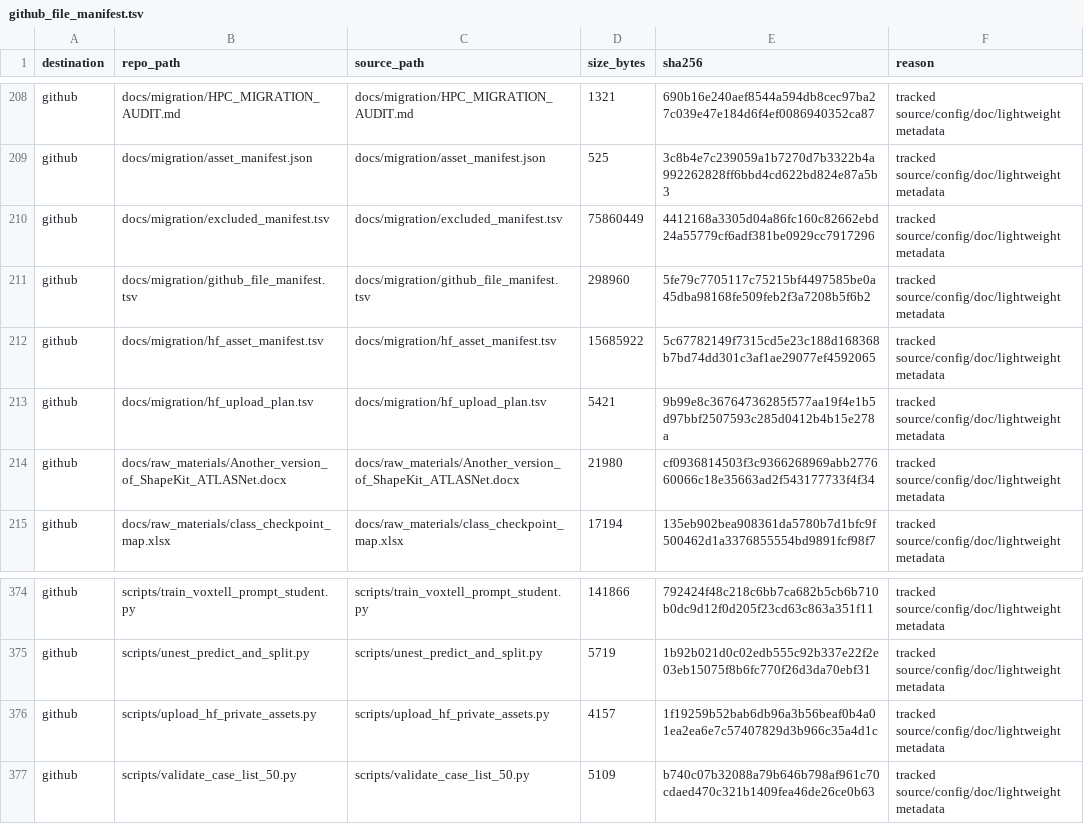
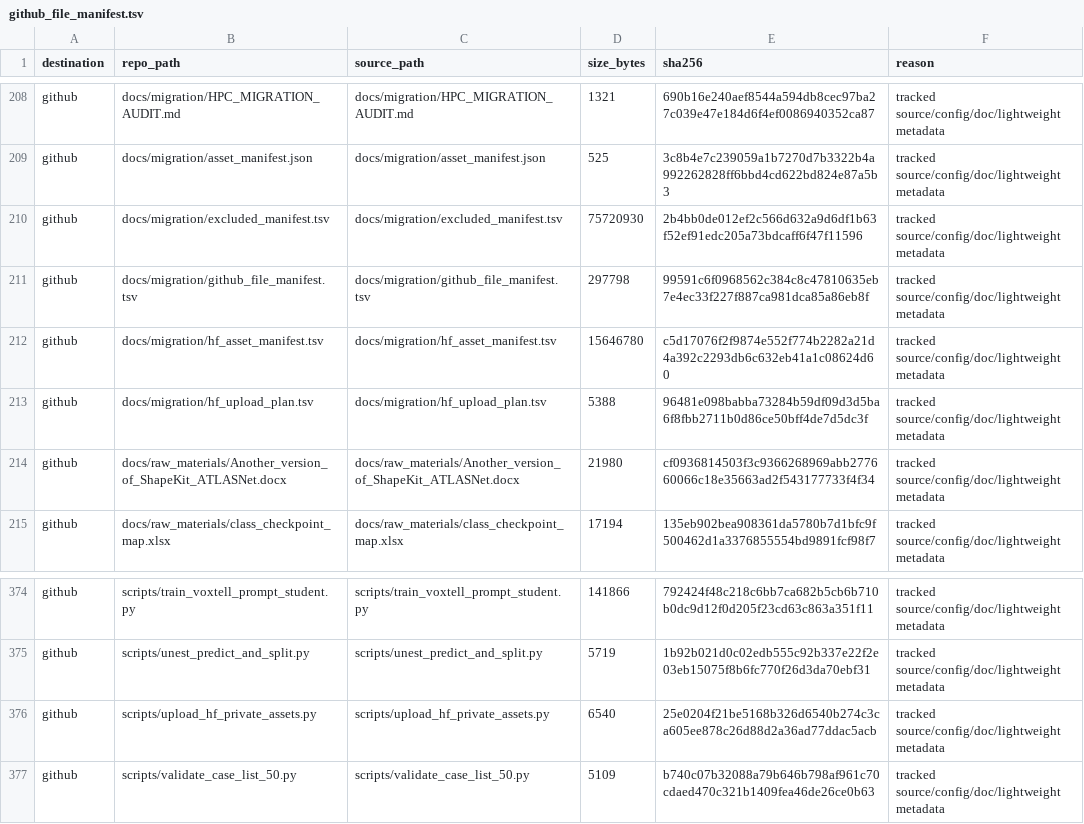
Before and after one commit to Xiang-mira/medical_agent, a TSV file: docs/migration/github_file_manifest.tsv, drawn as a sheet; only a part is shown, gaps mark what is left out.

Commit message:
Make HF migration upload resumable

```diff
--- a/docs/migration/github_file_manifest.tsv
+++ b/docs/migration/github_file_manifest.tsv
@@ -209,6 +209,6 @@ github	docs/migration/HPC_MIGRATION_AUDIT.md	docs/migration/HPC_MIGRATION_AUDIT.
 github	docs/migration/asset_manifest.json	docs/migration/asset_manifest.json	525	3c8b4e7c239059a1b7270d7b3322b4a992262828ff6bbd4cd622bd824e87a5b3	tracked source/config/doc/lightweight metadata
-github	docs/migration/excluded_manifest.tsv	docs/migration/excluded_manifest.tsv	75860449	4412168a3305d04a86fc160c82662ebd24a55779cf6adf381be0929cc7917296	tracked source/config/doc/lightweight metadata
-github	docs/migration/github_file_manifest.tsv	docs/migration/github_file_manifest.tsv	298960	5fe79c7705117c75215bf4497585be0a45dba98168fe509feb2f3a7208b5f6b2	tracked source/config/doc/lightweight metadata
-github	docs/migration/hf_asset_manifest.tsv	docs/migration/hf_asset_manifest.tsv	15685922	5c67782149f7315cd5e23c188d168368b7bd74dd301c3af1ae29077ef4592065	tracked source/config/doc/lightweight metadata
-github	docs/migration/hf_upload_plan.tsv	docs/migration/hf_upload_plan.tsv	5421	9b99e8c36764736285f577aa19f4e1b5d97bbf2507593c285d0412b4b15e278a	tracked source/config/doc/lightweight metadata
+github	docs/migration/excluded_manifest.tsv	docs/migration/excluded_manifest.tsv	75720930	2b4bb0de012ef2c566d632a9d6df1b63f52ef91edc205a73bdcaff6f47f11596	tracked source/config/doc/lightweight metadata
+github	docs/migration/github_file_manifest.tsv	docs/migration/github_file_manifest.tsv	297798	99591c6f0968562c384c8c47810635eb7e4ec33f227f887ca981dca85a86eb8f	tracked source/config/doc/lightweight metadata
+github	docs/migration/hf_asset_manifest.tsv	docs/migration/hf_asset_manifest.tsv	15646780	c5d17076f2f9874e552f774b2282a21d4a392c2293db6c632eb41a1c08624d60	tracked source/config/doc/lightweight metadata
+github	docs/migration/hf_upload_plan.tsv	docs/migration/hf_upload_plan.tsv	5388	96481e098babba73284b59df09d3d5ba6f8fbb2711b0d86ce50bff4de7d5dc3f	tracked source/config/doc/lightweight metadata
 github	docs/raw_materials/Another_version_of_ShapeKit_ATLASNet.docx	docs/raw_materials/Another_version_of_ShapeKit_ATLASNet.docx	21980	cf0936814503f3c9366268969abb277660066c18e35663ad2f543177733f4f34	tracked source/config/doc/lightweight metadata
@@ -375,3 +375,3 @@ github	scripts/train_voxtell_prompt_student.py	scripts/train_voxtell_prompt_stud
 github	scripts/unest_predict_and_split.py	scripts/unest_predict_and_split.py	5719	1b92b021d0c02edb555c92b337e22f2e03eb15075f8b6fc770f26d3da70ebf31	tracked source/config/doc/lightweight metadata
-github	scripts/upload_hf_private_assets.py	scripts/upload_hf_private_assets.py	4157	1f19259b52bab6db96a3b56beaf0b4a01ea2ea6e7c57407829d3b966c35a4d1c	tracked source/config/doc/lightweight metadata
+github	scripts/upload_hf_private_assets.py	scripts/upload_hf_private_assets.py	6540	25e0204f21be5168b326d6540b274c3ca605ee878c26d88d2a36ad77ddac5acb	tracked source/config/doc/lightweight metadata
 github	scripts/validate_case_list_50.py	scripts/validate_case_list_50.py	5109	b740c07b32088a79b646b798af961c70cdaed470c321b1409fea46de26ce0b63	tracked source/config/doc/lightweight metadata
```
Also changed, not shown: 1 other file.
